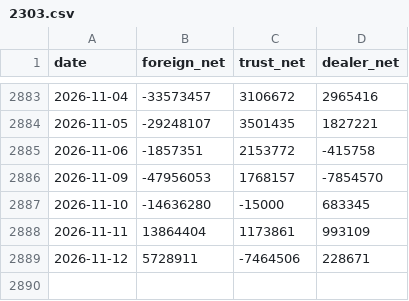
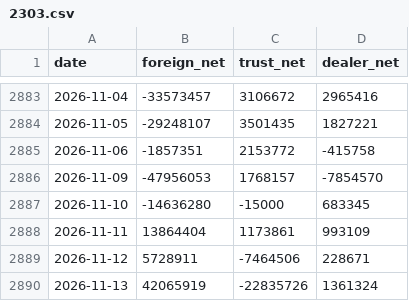
Before and after one commit to 13022-maker/enlightened-system, a CSV file: data/chip/2303.csv, drawn as a sheet; only a part is shown, gaps mark what is left out; the diff names each change by its address in the sheet, - before the commit and + after, or states it on an @@ line.

```diff
--- a/data/chip/2303.csv
+++ b/data/chip/2303.csv
+row 2890: 2026-11-13 | 42065919 | -22835726 | 1361324
```
Also changed, not shown: data/chip/1303.csv, data/chip/2603.csv, 47 other files.
